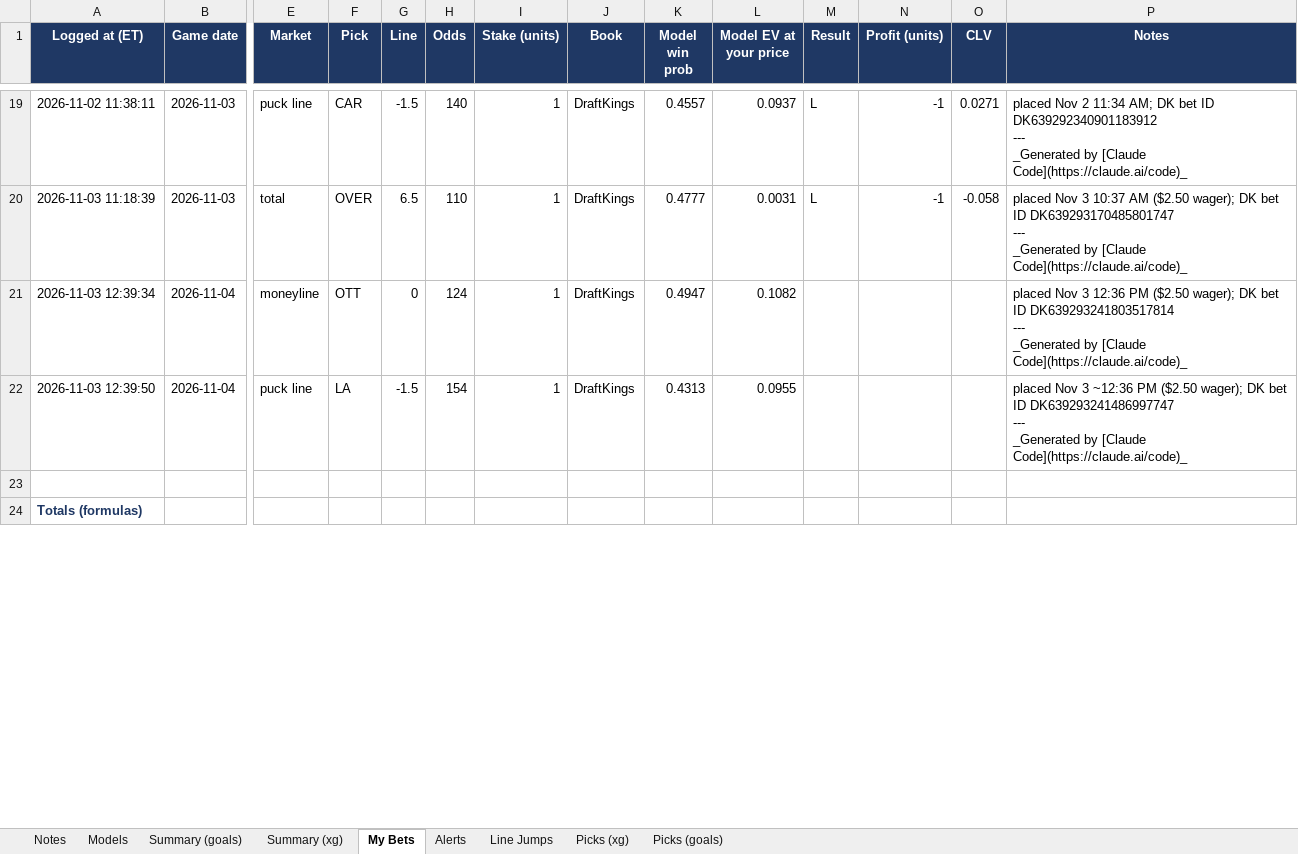
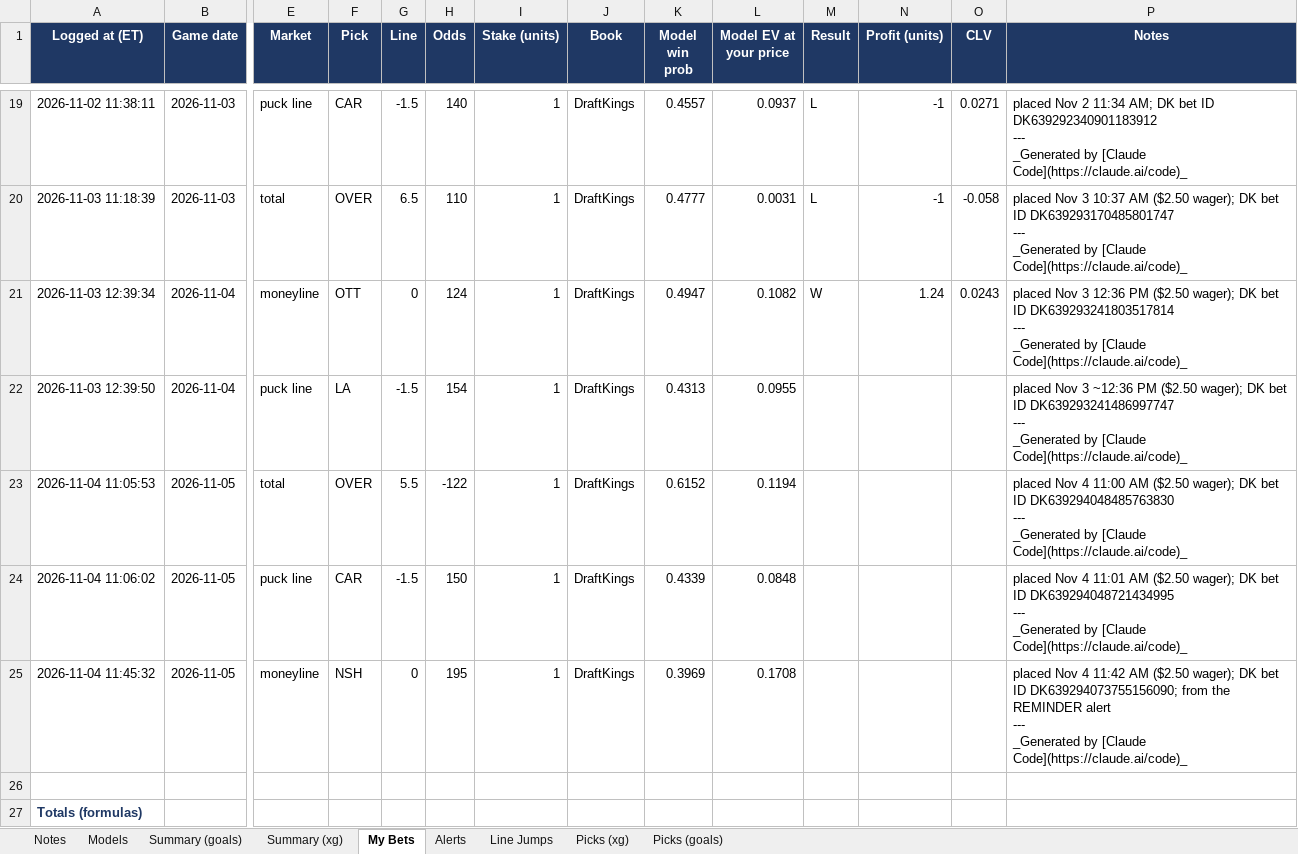
Before and after one commit to JeffreyD24/nhl-mixed-model, an Excel workbook: NHL_Live_Tracker.xlsx, sheet My Bets, drawn as a sheet; only a part is shown, gaps mark what is left out; values as stored, in another font and other column widths than the file's, no borders; rows hold the shown columns only; ↵ is a line break in a cell; the diff covers the shown part only; the diff names each change by its address in the sheet, - before the commit and + after, or states it on an @@ line.

```diff
--- a/NHL_Live_Tracker.xlsx (sheet My Bets)
+++ b/NHL_Live_Tracker.xlsx (sheet My Bets)
-M21 (Result): (empty)
+M21 (Result): W
-N21 (Profit (units)): (empty)
+N21 (Profit (units)): 1.24
-O21 (CLV): (empty)
+O21 (CLV): 0.0243
+row 23: 2026-11-04 11:05:53 | 2026-11-05 | total | OVER | 5.5 | -122 | 1 | DraftKings | 0.6152 | 0.1194 |  |  |  | placed Nov 4 11:00 AM ($2.50 wager); DK bet ID DK639294048485763830 ↵ --- ↵ _Generated by [Claude Code](https://claude.ai/code)_
+row 24: 2026-11-04 11:06:02 | 2026-11-05 | puck line | CAR | -1.5 | 150 | 1 | DraftKings | 0.4339 | 0.0848 |  |  |  | placed Nov 4 11:01 AM ($2.50 wager); DK bet ID DK639294048721434995 ↵ --- ↵ _Generated by [Claude Code](https://claude.ai/code)_
+row 25: 2026-11-04 11:45:32 | 2026-11-05 | moneyline | NSH | 0 | 195 | 1 | DraftKings | 0.3969 | 0.1708 |  |  |  | placed Nov 4 11:42 AM ($2.50 wager); DK bet ID DK639294073755156090; from the REMINDER alert ↵ --- ↵ _Generated by [Claude Code](https://claude.ai/code)_
```
Also changed, not shown: 7 edited cells elsewhere in this sheet, sheet Picks (goals), sheet Picks (xg), sheet Alerts, sheet Line Jumps, sheet Notes, sheet Models, 13 other files.
